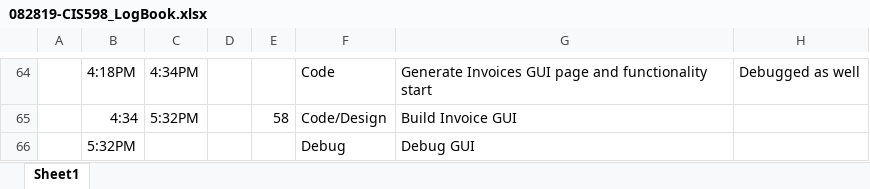
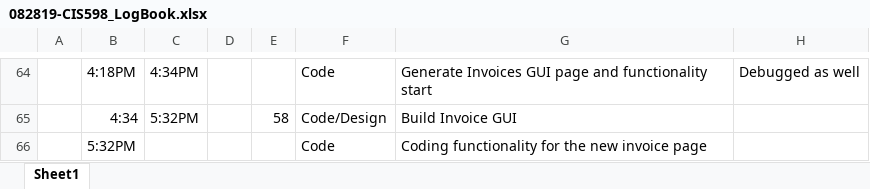
Before and after one commit to dkhwang118/InvApp, an Excel workbook: ProjectFiles/082819-CIS598_LogBook.xlsx, sheet Sheet1, drawn as a sheet; only a part is shown, gaps mark what is left out; values as stored, in another font and other column widths than the file's, no borders; removed rows and columns are numbered as before the commit, all else as after; the diff names each change by its address in the sheet, - before the commit and + after, or states it on an @@ line.

Commit message:
New Invoice GUI now correctly searches client names and displays. Now need to display client orders

```diff
--- a/ProjectFiles/082819-CIS598_LogBook.xlsx (sheet Sheet1)
+++ b/ProjectFiles/082819-CIS598_LogBook.xlsx (sheet Sheet1)
-row 66:  | 5:32PM |  |  |  | Debug | Debug GUI
+row 66:  | 5:32PM |  |  |  | Code | Coding functionality for the new invoice page
```
Also changed, not shown: 5 other files.
